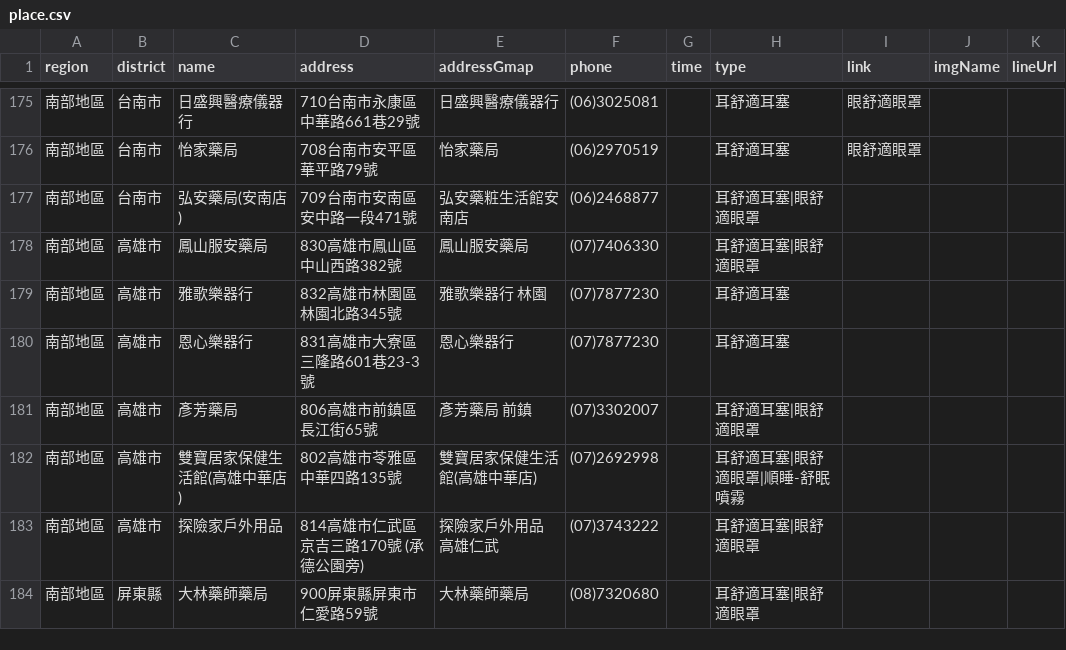
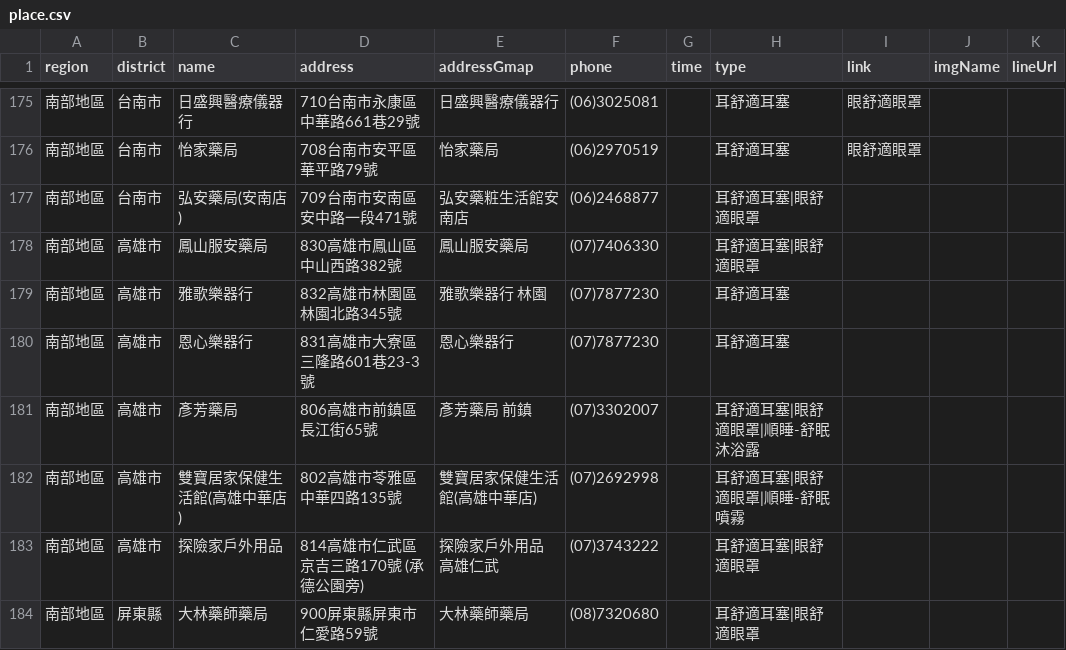
Before and after one commit to Jim-Chang/acousdea-sale-place-public, a CSV file: place/place.csv, drawn as a sheet; only a part is shown, gaps mark what is left out.

Commit message:
彥芳

```diff
--- a/place/place.csv
+++ b/place/place.csv
@@ -180,3 +180,3 @@ region,district,name,address,addressGmap,phone,time,type,link,imgName,lineUrl
 南部地區,高雄市,恩心樂器行,831高雄市大寮區三隆路601巷23-3號,恩心樂器行  ,(07)7877230,,耳舒適耳塞,,,
-南部地區,高雄市,彥芳藥局,806高雄市前鎮區長江街65號,彥芳藥局 前鎮,(07)3302007,,耳舒適耳塞|眼舒適眼罩,,,
+南部地區,高雄市,彥芳藥局,806高雄市前鎮區長江街65號,彥芳藥局 前鎮,(07)3302007,,耳舒適耳塞|眼舒適眼罩|順睡-舒眠沐浴露,,,
 南部地區,高雄市,雙寶居家保健生活館(高雄中華店) ,802高雄市苓雅區中華四路135號,雙寶居家保健生活館(高雄中華店) ,(07)2692998,,耳舒適耳塞|眼舒適眼罩|順睡-舒眠噴霧,,,
```
